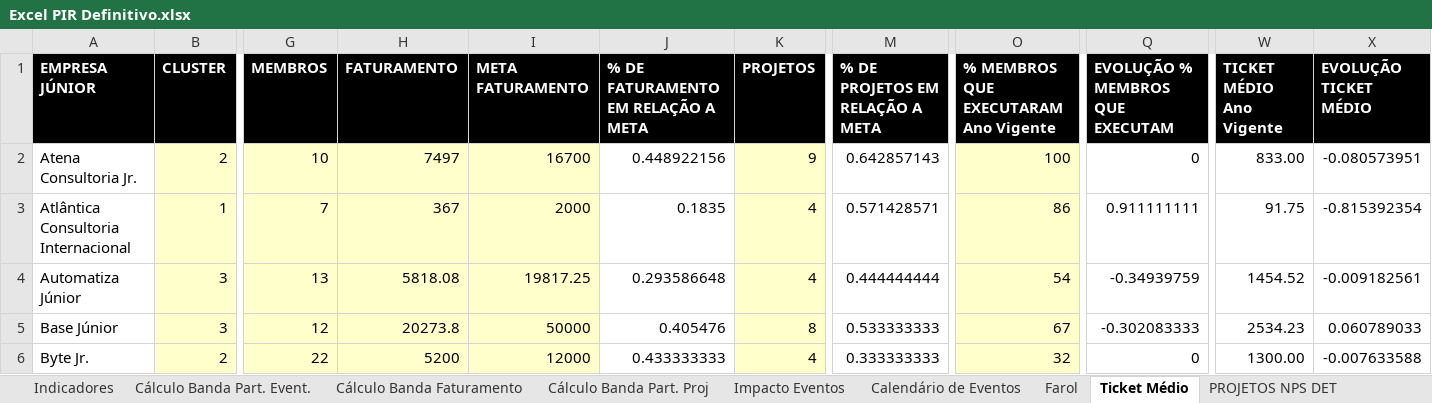
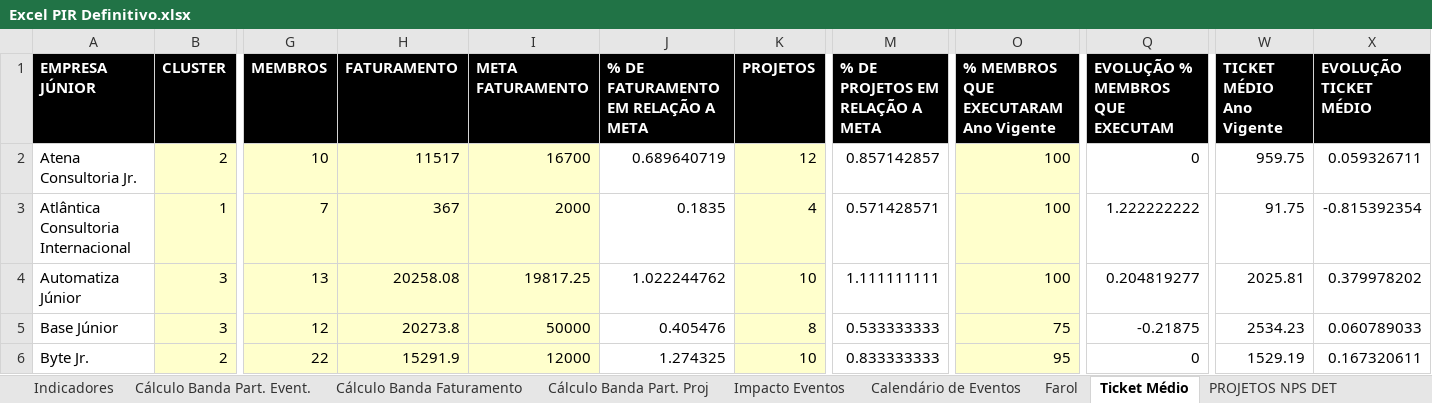
Before and after one commit to ricardorohrs/FejersBI, an Excel workbook: Excel PIR Definitivo.xlsx, sheet Ticket Médio, drawn as a sheet; only a part is shown, gaps mark what is left out; values as stored, in another font and other column widths than the file's, no borders; the diff covers the shown part only; the diff names each change by its address in the sheet, - before the commit and + after, or states it on an @@ line.

Commit message:
Update 26.07
Aba "Farol" completa.
Aba "Tkt. Médio" só falta coluna AA, AB, AC e AD.
Falta também aba "NPS detrator" e "Media NPS-Fat"
Tamo quase lá isso é tudo rapidinho!

```diff
--- a/Excel PIR Definitivo.xlsx (sheet Ticket Médio)
+++ b/Excel PIR Definitivo.xlsx (sheet Ticket Médio)
-H2 (FATURAMENTO): 7497
+H2 (FATURAMENTO): 11517
-J2: 0.448922156
+J2: 0.689640719
-K2 (PROJETOS): 9
+K2 (PROJETOS): 12
-M2 (% DE PROJETOS EM RELAÇÃO A META): 0.642857143
+M2 (% DE PROJETOS EM RELAÇÃO A META): 0.857142857
-W2 (TICKET MÉDIO Ano Vigente): 833.00
+W2 (TICKET MÉDIO Ano Vigente): 959.75
-X2 (EVOLUÇÃO TICKET MÉDIO): -0.080573951
+X2 (EVOLUÇÃO TICKET MÉDIO): 0.059326711
-O3: 86
+O3: 100
-Q3 (EVOLUÇÃO % MEMBROS QUE EXECUTAM): 0.911111111
+Q3 (EVOLUÇÃO % MEMBROS QUE EXECUTAM): 1.222222222
-H4 (FATURAMENTO): 5818.08
+H4 (FATURAMENTO): 20258.08
-J4: 0.293586648
+J4: 1.022244762
-K4 (PROJETOS): 4
+K4 (PROJETOS): 10
-M4 (% DE PROJETOS EM RELAÇÃO A META): 0.444444444
+M4 (% DE PROJETOS EM RELAÇÃO A META): 1.111111111
-O4: 54
+O4: 100
-Q4 (EVOLUÇÃO % MEMBROS QUE EXECUTAM): -0.34939759
+Q4 (EVOLUÇÃO % MEMBROS QUE EXECUTAM): 0.204819277
-W4 (TICKET MÉDIO Ano Vigente): 1454.52
+W4 (TICKET MÉDIO Ano Vigente): 2025.81
-X4 (EVOLUÇÃO TICKET MÉDIO): -0.009182561
+X4 (EVOLUÇÃO TICKET MÉDIO): 0.379978202
-O5: 67
+O5: 75
-Q5 (EVOLUÇÃO % MEMBROS QUE EXECUTAM): -0.302083333
+Q5 (EVOLUÇÃO % MEMBROS QUE EXECUTAM): -0.21875
-H6 (FATURAMENTO): 5200
+H6 (FATURAMENTO): 15291.9
-J6: 0.433333333
+J6: 1.274325
-K6 (PROJETOS): 4
+K6 (PROJETOS): 10
-M6 (% DE PROJETOS EM RELAÇÃO A META): 0.333333333
+M6 (% DE PROJETOS EM RELAÇÃO A META): 0.833333333
-O6: 32
+O6: 95
-W6 (TICKET MÉDIO Ano Vigente): 1300.00
+W6 (TICKET MÉDIO Ano Vigente): 1529.19
-X6 (EVOLUÇÃO TICKET MÉDIO): -0.007633588
+X6 (EVOLUÇÃO TICKET MÉDIO): 0.167320611
```
Also changed, not shown: 213 edited cells elsewhere in this sheet, sheet Indicadores, sheet Farol, sheet Cálculo Banda Faturamento, sheet Monitoramento Acumulado Geral, formulas that keep their value.
